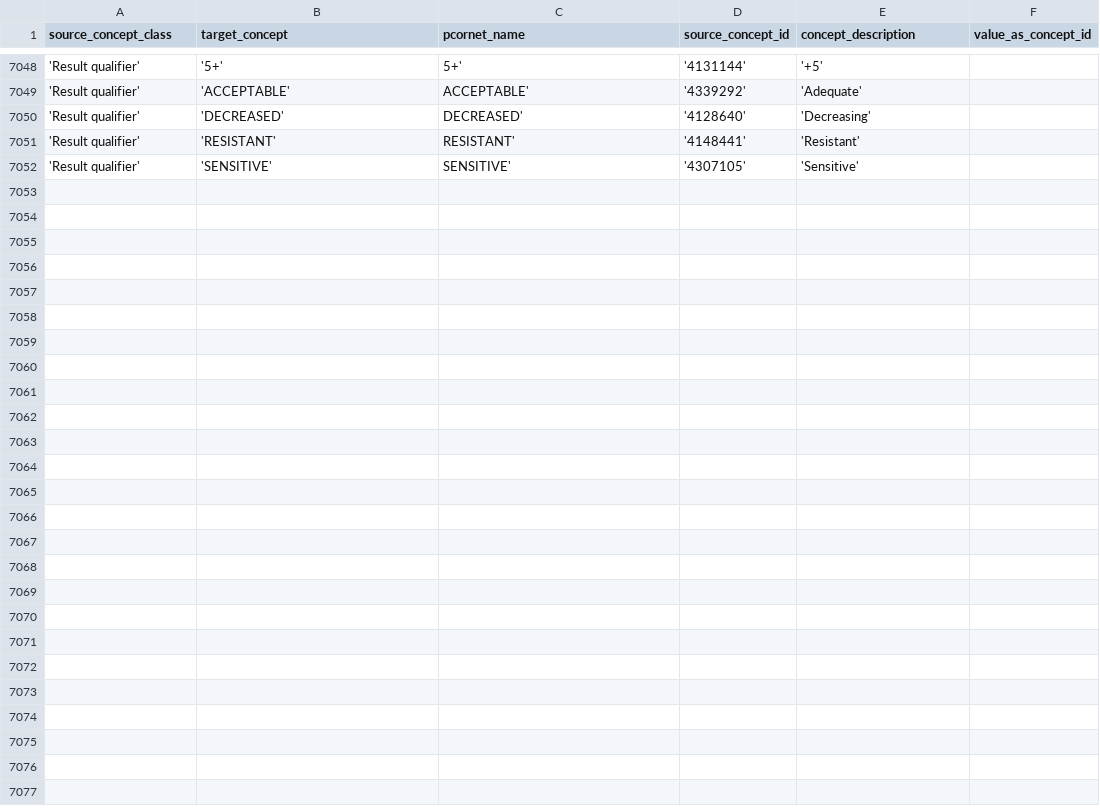
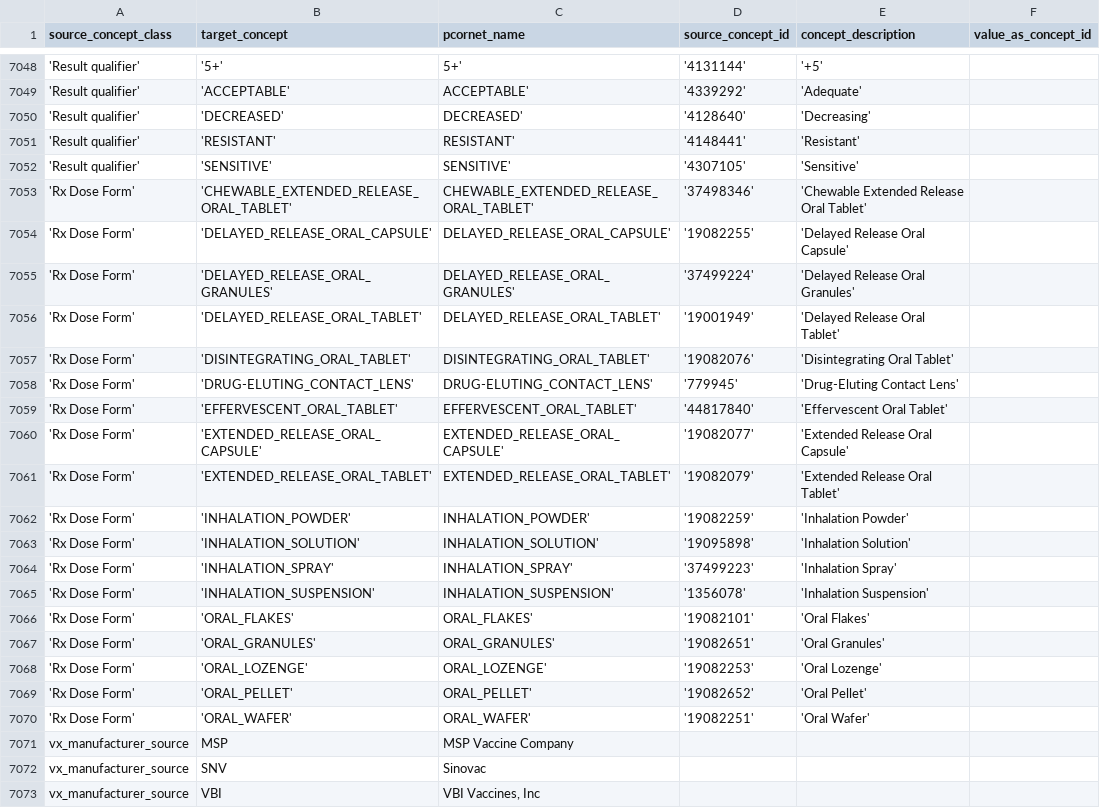
Before and after one commit to PEDSnet/pedsnetcdm_to_pcornetcdm, a CSV file: v5.0_to_v6.1/sql_etl/data/load/pedsnet_pcornet_valueset_map.csv, drawn as a sheet; only a part is shown, gaps mark what is left out; the diff names each change by its address in the sheet, - before the commit and + after, or states it on an @@ line.

Commit message:
add new vx manufacturer mappings

```diff
--- a/v5.0_to_v6.1/sql_etl/data/load/pedsnet_pcornet_valueset_map.csv
+++ b/v5.0_to_v6.1/sql_etl/data/load/pedsnet_pcornet_valueset_map.csv
+row 7053: 'Rx Dose Form' | 'CHEWABLE_EXTENDED_RELEASE_ORAL_TABLET' | CHEWABLE_EXTENDED_RELEASE_ORAL_TABLET' | '37498346' | 'Chewable Extended Release Oral Tablet'
+row 7054: 'Rx Dose Form' | 'DELAYED_RELEASE_ORAL_CAPSULE' | DELAYED_RELEASE_ORAL_CAPSULE' | '19082255' | 'Delayed Release Oral Capsule'
+row 7055: 'Rx Dose Form' | 'DELAYED_RELEASE_ORAL_GRANULES' | DELAYED_RELEASE_ORAL_GRANULES' | '37499224' | 'Delayed Release Oral Granules'
+row 7056: 'Rx Dose Form' | 'DELAYED_RELEASE_ORAL_TABLET' | DELAYED_RELEASE_ORAL_TABLET' | '19001949' | 'Delayed Release Oral Tablet'
+row 7057: 'Rx Dose Form' | 'DISINTEGRATING_ORAL_TABLET' | DISINTEGRATING_ORAL_TABLET' | '19082076' | 'Disintegrating Oral Tablet'
+row 7058: 'Rx Dose Form' | 'DRUG-ELUTING_CONTACT_LENS' | DRUG-ELUTING_CONTACT_LENS' | '779945' | 'Drug-Eluting Contact Lens'
+row 7059: 'Rx Dose Form' | 'EFFERVESCENT_ORAL_TABLET' | EFFERVESCENT_ORAL_TABLET' | '44817840' | 'Effervescent Oral Tablet'
+row 7060: 'Rx Dose Form' | 'EXTENDED_RELEASE_ORAL_CAPSULE' | EXTENDED_RELEASE_ORAL_CAPSULE' | '19082077' | 'Extended Release Oral Capsule'
+row 7061: 'Rx Dose Form' | 'EXTENDED_RELEASE_ORAL_TABLET' | EXTENDED_RELEASE_ORAL_TABLET' | '19082079' | 'Extended Release Oral Tablet'
+row 7062: 'Rx Dose Form' | 'INHALATION_POWDER' | INHALATION_POWDER' | '19082259' | 'Inhalation Powder'
+row 7063: 'Rx Dose Form' | 'INHALATION_SOLUTION' | INHALATION_SOLUTION' | '19095898' | 'Inhalation Solution'
+row 7064: 'Rx Dose Form' | 'INHALATION_SPRAY' | INHALATION_SPRAY' | '37499223' | 'Inhalation Spray'
+row 7065: 'Rx Dose Form' | 'INHALATION_SUSPENSION' | INHALATION_SUSPENSION' | '1356078' | 'Inhalation Suspension'
+row 7066: 'Rx Dose Form' | 'ORAL_FLAKES' | ORAL_FLAKES' | '19082101' | 'Oral Flakes'
+row 7067: 'Rx Dose Form' | 'ORAL_GRANULES' | ORAL_GRANULES' | '19082651' | 'Oral Granules'
+row 7068: 'Rx Dose Form' | 'ORAL_LOZENGE' | ORAL_LOZENGE' | '19082253' | 'Oral Lozenge'
+row 7069: 'Rx Dose Form' | 'ORAL_PELLET' | ORAL_PELLET' | '19082652' | 'Oral Pellet'
+row 7070: 'Rx Dose Form' | 'ORAL_WAFER' | ORAL_WAFER' | '19082251' | 'Oral Wafer'
+row 7071: vx_manufacturer_source | MSP | MSP Vaccine Company
+row 7072: vx_manufacturer_source | SNV | Sinovac
+row 7073: vx_manufacturer_source | VBI | VBI Vaccines, Inc
```
